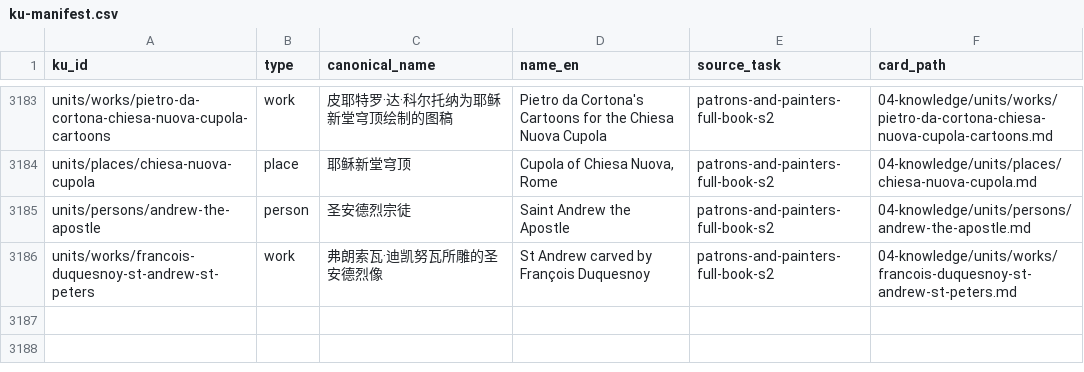
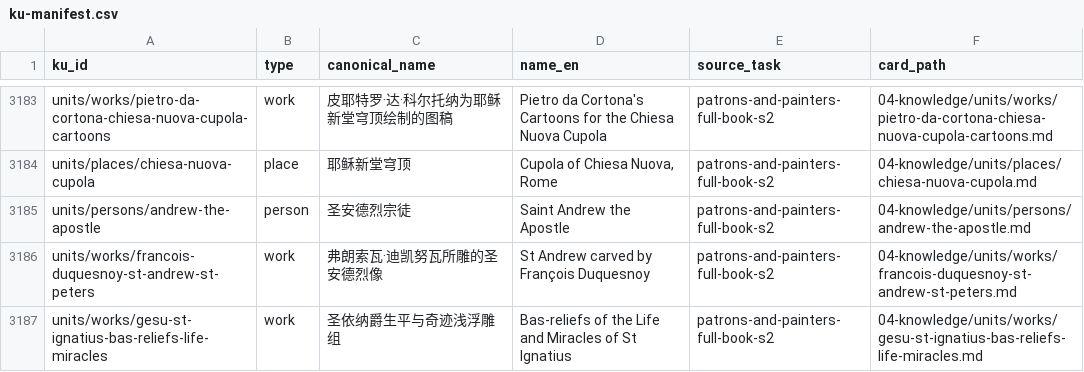
Before and after one commit to fengbaifan/PNP-Final-DATA, a CSV file: 04-knowledge/tables/ku-manifest.csv, drawn as a sheet; only a part is shown, gaps mark what is left out; the diff names each change by its address in the sheet, - before the commit and + after, or states it on an @@ line.

```diff
--- a/04-knowledge/tables/ku-manifest.csv
+++ b/04-knowledge/tables/ku-manifest.csv
+row 3187: units/works/gesu-st-ignatius-bas-reliefs-life-miracles | work | 圣依纳爵生平与奇迹浅浮雕组 | Bas-reliefs of the Life and Miracles of St Ignatius | patrons-and-painters-full-book-s2 | 04-knowledge/units/works/gesu-st-ignatius-bas-reliefs-life-miracles.md
```
Also changed, not shown: 04-knowledge/tables/relations.csv, 9 other files.
